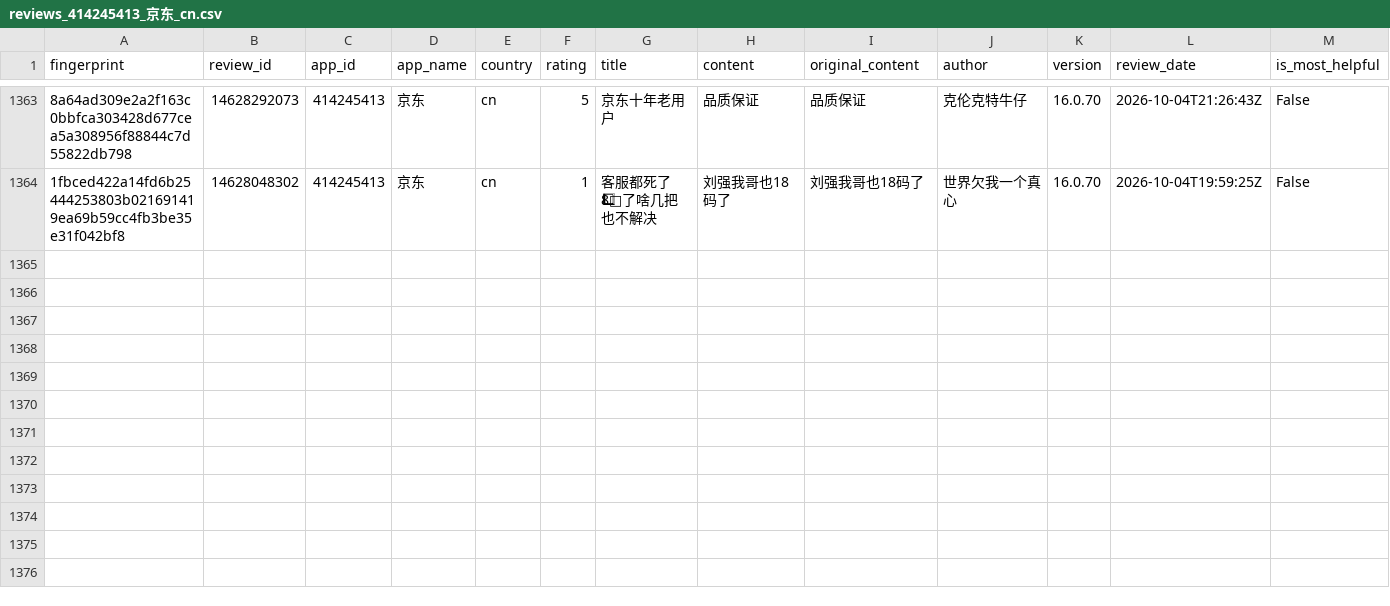
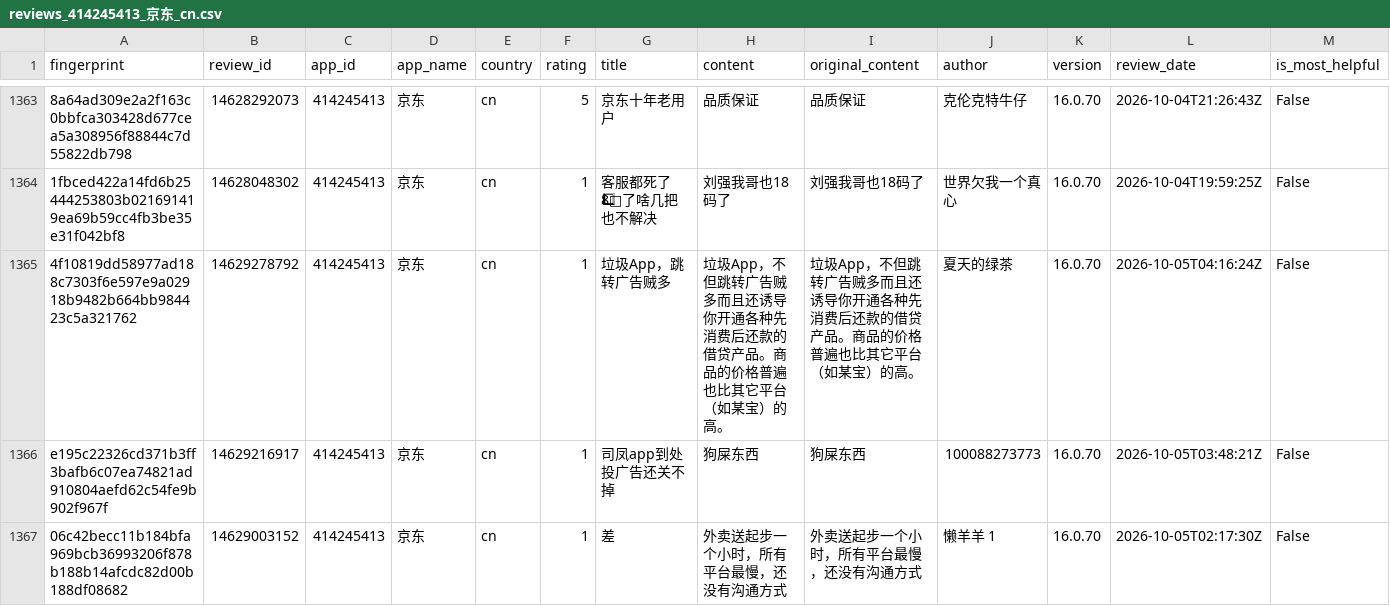
Before and after one commit to pickmiu/appstore-public-data, a CSV file: data/reviews_414245413_京东_cn.csv, drawn as a sheet; only a part is shown, gaps mark what is left out; rows hold the shown columns only; the diff names each change by its address in the sheet, - before the commit and + after, or states it on an @@ line.

```diff
--- a/data/reviews_414245413_京东_cn.csv
+++ b/data/reviews_414245413_京东_cn.csv
+row 1365: 4f10819dd58977ad188c7303f6e597e9a02918b9482b664bb984423c5a321762 | 14629278792 | 414245413 | 京东 | cn | 1 | 垃圾App，跳转广告贼多 | 垃圾App，不但跳转广告贼多而且还诱导你开通各种先消费后还款的借贷产品。商品的价格普遍也比其它平台（如某宝）的高。 | 垃圾App，不但跳转广告贼多而且还诱导你开通各种先消费后还款的借贷产品。商品的价格普遍也比其它平台（如某宝）的高。 | 夏天的绿茶 | 16.0.70 | 2026-10-05T04:16:24Z | False
+row 1366: e195c22326cd371b3ff3bafb6c07ea74821ad910804aefd62c54fe9b902f967f | 14629216917 | 414245413 | 京东 | cn | 1 | 司凤app到处投广告还关不掉 | 狗屎东西 | 狗屎东西 | 100088273773 | 16.0.70 | 2026-10-05T03:48:21Z | False
+row 1367: 06c42becc11b184bfa969bcb36993206f878b188b14afcdc82d00b188df08682 | 14629003152 | 414245413 | 京东 | cn | 1 | 差 | 外卖送起步一个小时，所有平台最慢，还没有沟通方式 | 外卖送起步一个小时，所有平台最慢，还没有沟通方式 | 懒羊羊 1 | 16.0.70 | 2026-10-05T02:17:30Z | False
```
Also changed, not shown: 1 other file.
